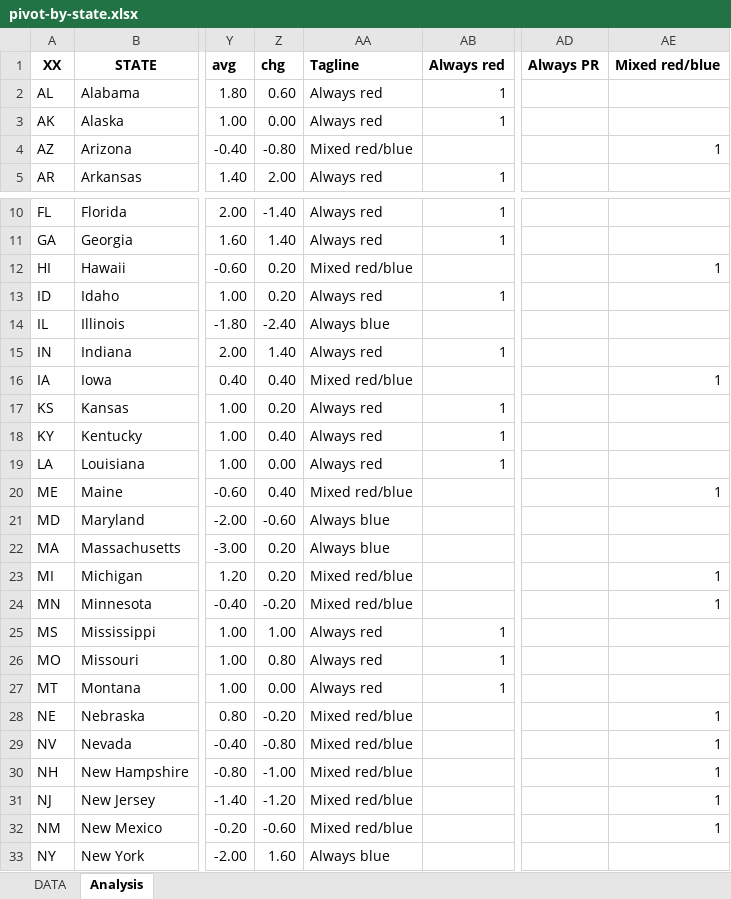
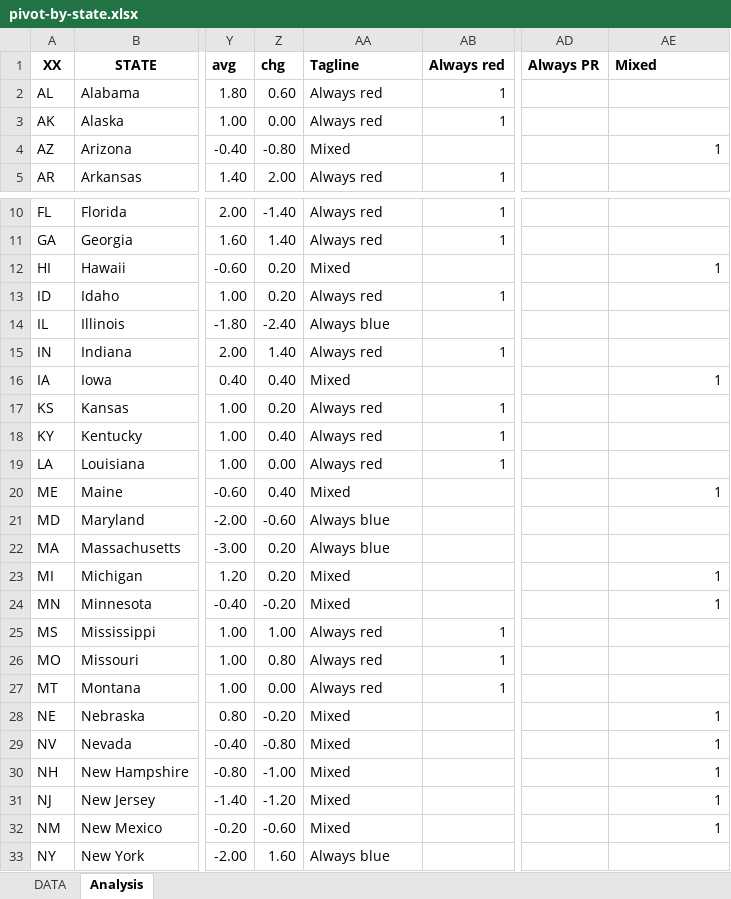
Before and after one commit to alecramsay/ushouse, an Excel workbook: data/analysis/pivot-by-state.xlsx, sheet Analysis, drawn as a sheet; only a part is shown, gaps mark what is left out; values as stored, in another font and other column widths than the file's, no borders; the diff covers the shown part only; the diff names each change by its address in the sheet, - before the commit and + after, or states it on an @@ line.

```diff
--- a/data/analysis/pivot-by-state.xlsx (sheet Analysis)
+++ b/data/analysis/pivot-by-state.xlsx (sheet Analysis)
-AE1: Mixed red/blue
+AE1: Mixed
-AA4: Mixed red/blue
+AA4: Mixed
-AA12: Mixed red/blue
+AA12: Mixed
-AA16: Mixed red/blue
+AA16: Mixed
-AA20: Mixed red/blue
+AA20: Mixed
-AA23:AA24: Mixed red/blue
+AA23:AA24: Mixed
-AA28:AA32: Mixed red/blue
+AA28:AA32: Mixed
```
Also changed, not shown: 25 added rows, 4 edited cells and cell formats elsewhere in this sheet, formulas that keep their value, 3 other files.
